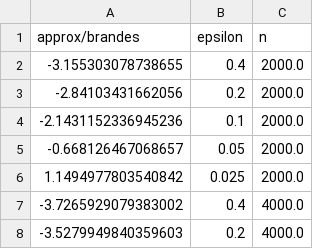
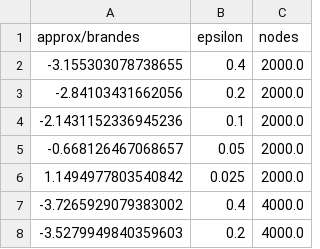
Before and after one commit to Djhopper/Random-Walk-Betweenness, a CSV file: scripts/evaluation/approx_vs_exact/heatmap_analysis.csv, drawn as a sheet; only a part is shown.

Commit message:
Compare approximate to exact methods

```diff
--- a/scripts/evaluation/approx_vs_exact/heatmap_analysis.csv
+++ b/scripts/evaluation/approx_vs_exact/heatmap_analysis.csv
@@ -1,2 +1,2 @@
-approx/brandes,epsilon,n
+approx/brandes,epsilon,nodes
 -3.155303078738655,0.4,2000.0
```
Also changed, not shown: 2 other files.
